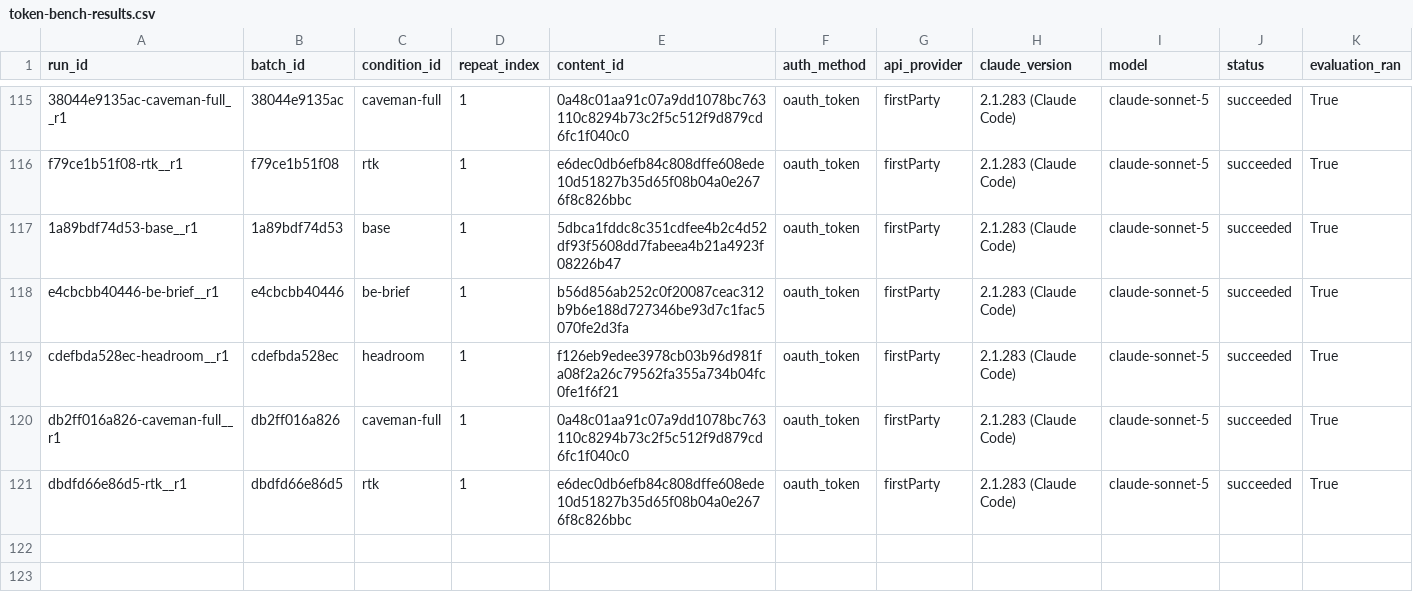
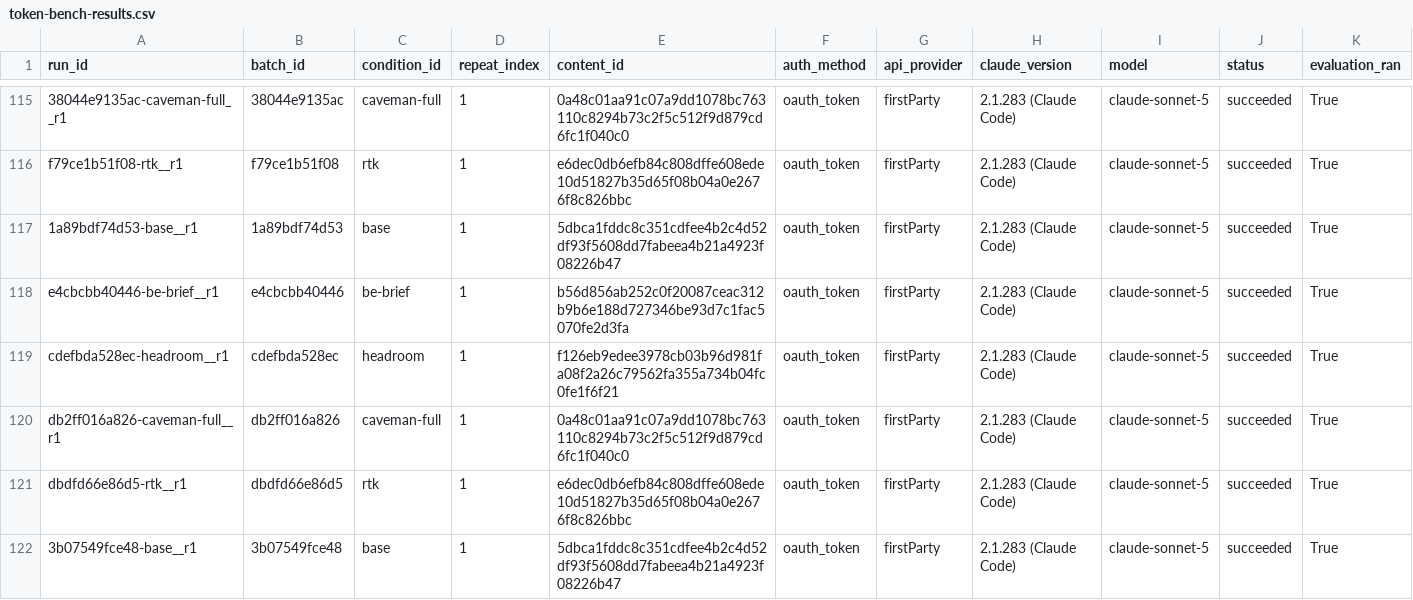
Before and after one commit to YangJunMan/claude-code-token-savings-benchmark, a CSV file: data/token-bench-results.csv, drawn as a sheet; only a part is shown, gaps mark what is left out; rows hold the shown columns only; the diff names each change by its address in the sheet, - before the commit and + after, or states it on an @@ line.

```diff
--- a/data/token-bench-results.csv
+++ b/data/token-bench-results.csv
+row 122: 3b07549fce48-base__r1 | 3b07549fce48 | base | 1 | 5dbca1fddc8c351cdfee4b2c4d52df93f5608dd7fabeea4b21a4923f08226b47 | oauth_token | firstParty | 2.1.283 (Claude Code) | claude-sonnet-5 | succeeded | True
```
Also changed, not shown: data/activity-log.csv, data/comparison.csv, 2 other files.
